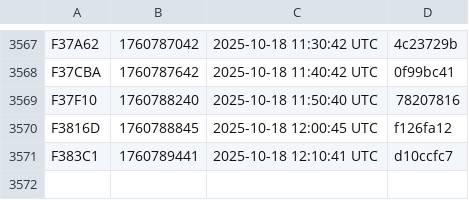
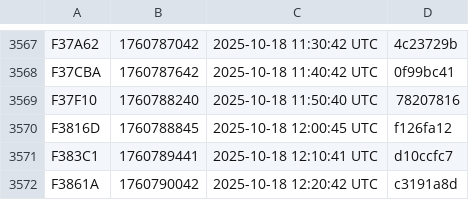
Before and after one commit to noob2git/weather, a CSV file: docs/assets/builds.csv, drawn as a sheet; only a part is shown, gaps mark what is left out.

```diff
--- a/docs/assets/builds.csv
+++ b/docs/assets/builds.csv
@@ -3571 +3571,2 @@ F3816D,1760788845,2025-10-18 12:00:45 UTC,f126fa12
 F383C1,1760789441,2025-10-18 12:10:41 UTC,d10ccfc7
+F3861A,1760790042,2025-10-18 12:20:42 UTC,c3191a8d
```
Also changed, not shown: data/weather_history.csv, 2 other files.
